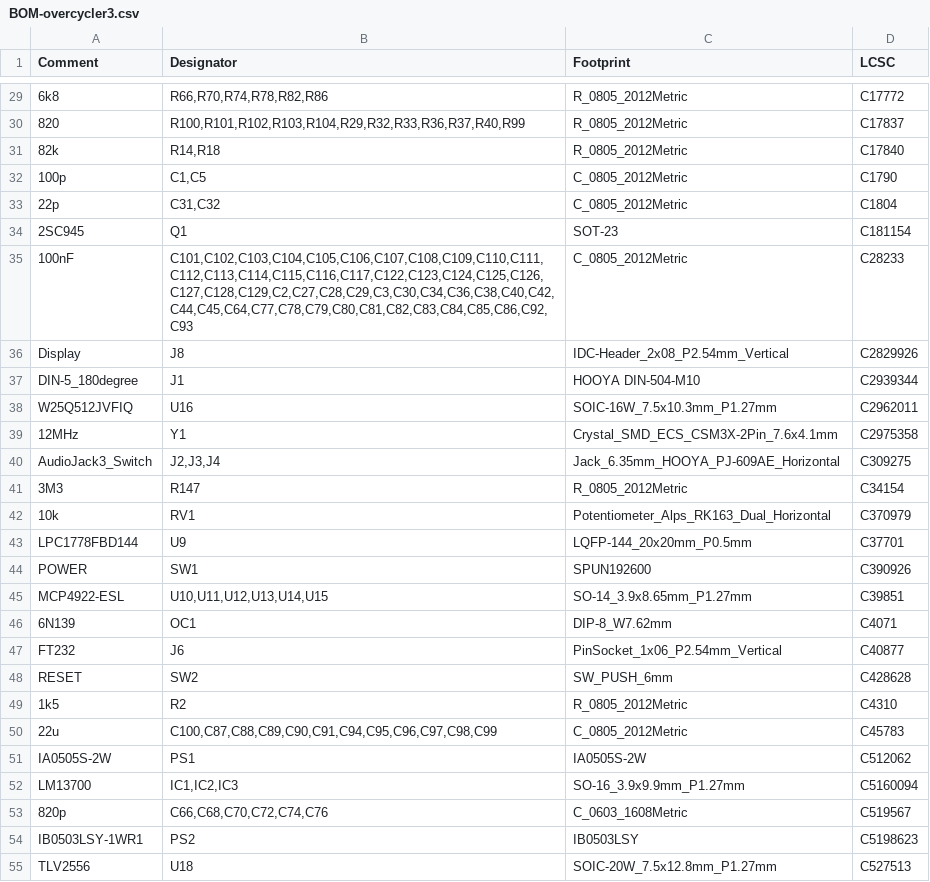
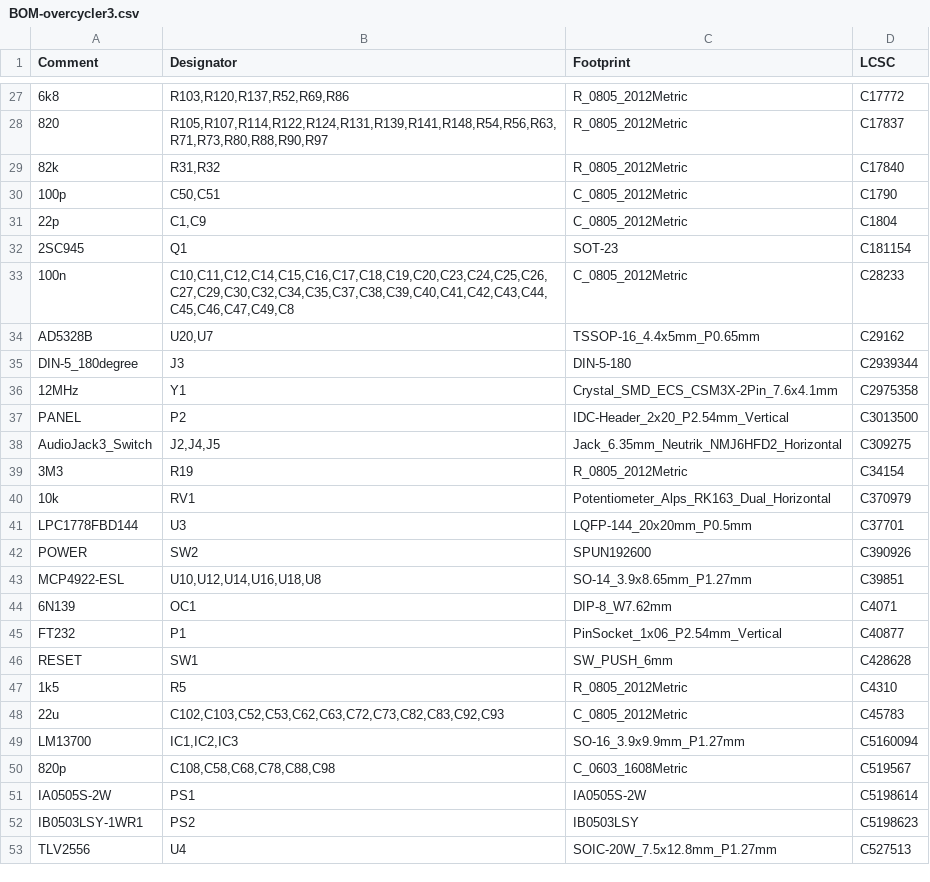
Before and after one commit to gligli/overcycler, a CSV file: hardware/jlcpcb/production_files/BOM-overcycler3.csv, drawn as a sheet; only a part is shown, gaps mark what is left out; removed rows and columns are numbered as before the commit, all else as after; the diff covers the shown part only; the diff names each change by its address in the sheet, - before the commit and + after, or states it on an @@ line.

```diff
--- a/hardware/jlcpcb/production_files/BOM-overcycler3.csv
+++ b/hardware/jlcpcb/production_files/BOM-overcycler3.csv
-B27 (Designator): R66,R70,R74,R78,R82,R86
+B27 (Designator): R103,R120,R137,R52,R69,R86
-B28 (Designator): R100,R101,R102,R103,R104,R29,R32,R33,R36,R37,R40,R99
+B28 (Designator): R105,R107,R114,R122,R124,R131,R139,R141,R148,R54,R56,R63,R71,R73,R80,R88,R90,R97
-B29 (Designator): R14,R18
+B29 (Designator): R31,R32
-B30 (Designator): C1,C5
+B30 (Designator): C50,C51
-B31 (Designator): C31,C32
+B31 (Designator): C1,C9
-A33 (Comment): 100nF
+A33 (Comment): 100n
-B33 (Designator): C101,C102,C103,C104,C105,C106,C107,C108,C109,C110,C111,C112,C113,C114,C115,C116,C117,C122,C123,C124,C125,C126,C127,C128,C129,C2,C27,C28,C29,C3,C30,C34,C36,C38,C40,C42,C44,C45,C64,C77,C78,C79,C80,C81,C82,C83,C84,C85,C86,C92,C93
+B33 (Designator): C10,C11,C12,C14,C15,C16,C17,C18,C19,C20,C23,C24,C25,C26,C27,C29,C30,C32,C34,C35,C37,C38,C39,C40,C41,C42,C43,C44,C45,C46,C47,C49,C8
-row 36: Display | J8 | IDC-Header_2x08_P2.54mm_Vertical | C2829926
+row 34: AD5328B | U20,U7 | TSSOP-16_4.4x5mm_P0.65mm | C29162
-B35 (Designator): J1
+B35 (Designator): J3
-C35 (Footprint): HOOYA DIN-504-M10
+C35 (Footprint): DIN-5-180
-row 38: W25Q512JVFIQ | U16 | SOIC-16W_7.5x10.3mm_P1.27mm | C2962011
+row 37: PANEL | P2 | IDC-Header_2x20_P2.54mm_Vertical | C3013500
-B38 (Designator): J2,J3,J4
+B38 (Designator): J2,J4,J5
-C38 (Footprint): Jack_6.35mm_HOOYA_PJ-609AE_Horizontal
+C38 (Footprint): Jack_6.35mm_Neutrik_NMJ6HFD2_Horizontal
-B39 (Designator): R147
+B39 (Designator): R19
-B41 (Designator): U9
+B41 (Designator): U3
-B42 (Designator): SW1
+B42 (Designator): SW2
-B43 (Designator): U10,U11,U12,U13,U14,U15
+B43 (Designator): U10,U12,U14,U16,U18,U8
-B45 (Designator): J6
+B45 (Designator): P1
-B46 (Designator): SW2
+B46 (Designator): SW1
-B47 (Designator): R2
+B47 (Designator): R5
-B48 (Designator): C100,C87,C88,C89,C90,C91,C94,C95,C96,C97,C98,C99
+B48 (Designator): C102,C103,C52,C53,C62,C63,C72,C73,C82,C83,C92,C93
-row 51: IA0505S-2W | PS1 | IA0505S-2W | C512062
-B50 (Designator): C66,C68,C70,C72,C74,C76
+B50 (Designator): C108,C58,C68,C78,C88,C98
+row 51: IA0505S-2W | PS1 | IA0505S-2W | C5198614
-B53 (Designator): U18
+B53 (Designator): U4
```
Also changed, not shown: 4 added rows, 6 removed rows and 31 edited cells elsewhere in this file, 27 other files.
